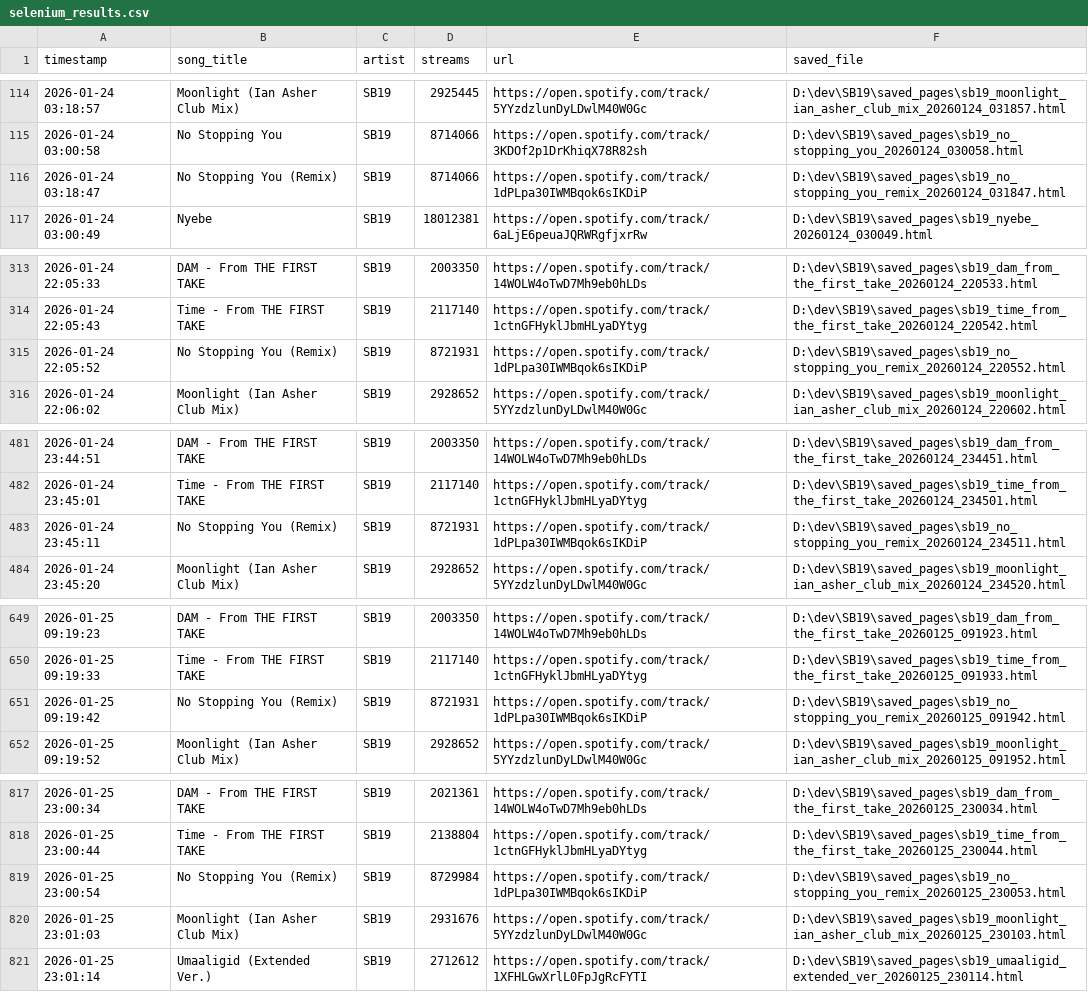
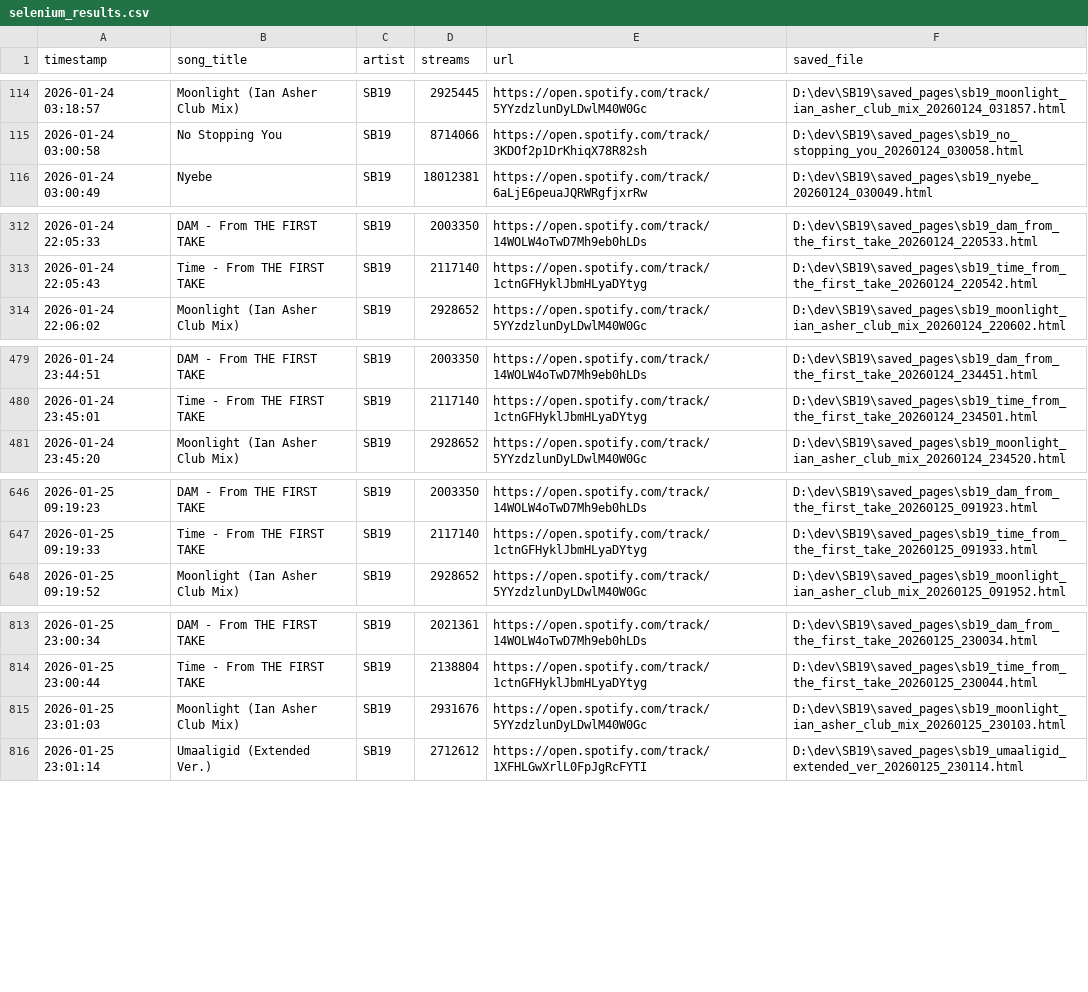
Before and after one commit to ecaps24/sb19-analytics, a CSV file: selenium_results.csv, drawn as a sheet; only a part is shown, gaps mark what is left out.

```diff
--- a/selenium_results.csv
+++ b/selenium_results.csv
@@ -115,3 +115,2 @@ timestamp;song_title;artist;streams;url;saved_file
 2026-01-24 03:00:58;No Stopping You;SB19;8714066;https://open.spotify.com/track/3KDOf2p1DrKhiqX78R82sh;D:\dev\SB19\saved_pages\sb19_no_stopping_you_20260124_030058.html
-2026-01-24 03:18:47;No Stopping You (Remix);SB19;8714066;https://open.spotify.com/track/1dPLpa30IWMBqok6sIKDiP;D:\dev\SB19\saved_pages\sb19_no_stopping_you_remix_20260124_031847.html
 2026-01-24 03:00:49;Nyebe;SB19;18012381;https://open.spotify.com/track/6aLjE6peuaJQRWRgfjxrRw;D:\dev\SB19\saved_pages\sb19_nyebe_20260124_030049.html
@@ -314,3 +313,2 @@ timestamp;song_title;artist;streams;url;saved_file
 2026-01-24 22:05:43;Time - From THE FIRST TAKE;SB19;2117140;https://open.spotify.com/track/1ctnGFHyklJbmHLyaDYtyg;D:\dev\SB19\saved_pages\sb19_time_from_the_first_take_20260124_220542.html
-2026-01-24 22:05:52;No Stopping You (Remix);SB19;8721931;https://open.spotify.com/track/1dPLpa30IWMBqok6sIKDiP;D:\dev\SB19\saved_pages\sb19_no_stopping_you_remix_20260124_220552.html
 2026-01-24 22:06:02;Moonlight (Ian Asher Club Mix);SB19;2928652;https://open.spotify.com/track/5YYzdzlunDyLDwlM40W0Gc;D:\dev\SB19\saved_pages\sb19_moonlight_ian_asher_club_mix_20260124_220602.html
@@ -482,3 +480,2 @@ timestamp;song_title;artist;streams;url;saved_file
 2026-01-24 23:45:01;Time - From THE FIRST TAKE;SB19;2117140;https://open.spotify.com/track/1ctnGFHyklJbmHLyaDYtyg;D:\dev\SB19\saved_pages\sb19_time_from_the_first_take_20260124_234501.html
-2026-01-24 23:45:11;No Stopping You (Remix);SB19;8721931;https://open.spotify.com/track/1dPLpa30IWMBqok6sIKDiP;D:\dev\SB19\saved_pages\sb19_no_stopping_you_remix_20260124_234511.html
 2026-01-24 23:45:20;Moonlight (Ian Asher Club Mix);SB19;2928652;https://open.spotify.com/track/5YYzdzlunDyLDwlM40W0Gc;D:\dev\SB19\saved_pages\sb19_moonlight_ian_asher_club_mix_20260124_234520.html
@@ -650,3 +647,2 @@ timestamp;song_title;artist;streams;url;saved_file
 2026-01-25 09:19:33;Time - From THE FIRST TAKE;SB19;2117140;https://open.spotify.com/track/1ctnGFHyklJbmHLyaDYtyg;D:\dev\SB19\saved_pages\sb19_time_from_the_first_take_20260125_091933.html
-2026-01-25 09:19:42;No Stopping You (Remix);SB19;8721931;https://open.spotify.com/track/1dPLpa30IWMBqok6sIKDiP;D:\dev\SB19\saved_pages\sb19_no_stopping_you_remix_20260125_091942.html
 2026-01-25 09:19:52;Moonlight (Ian Asher Club Mix);SB19;2928652;https://open.spotify.com/track/5YYzdzlunDyLDwlM40W0Gc;D:\dev\SB19\saved_pages\sb19_moonlight_ian_asher_club_mix_20260125_091952.html
@@ -818,3 +814,2 @@ timestamp;song_title;artist;streams;url;saved_file
 2026-01-25 23:00:44;Time - From THE FIRST TAKE;SB19;2138804;https://open.spotify.com/track/1ctnGFHyklJbmHLyaDYtyg;D:\dev\SB19\saved_pages\sb19_time_from_the_first_take_20260125_230044.html
-2026-01-25 23:00:54;No Stopping You (Remix);SB19;8729984;https://open.spotify.com/track/1dPLpa30IWMBqok6sIKDiP;D:\dev\SB19\saved_pages\sb19_no_stopping_you_remix_20260125_230053.html
 2026-01-25 23:01:03;Moonlight (Ian Asher Club Mix);SB19;2931676;https://open.spotify.com/track/5YYzdzlunDyLDwlM40W0Gc;D:\dev\SB19\saved_pages\sb19_moonlight_ian_asher_club_mix_20260125_230103.html
```
